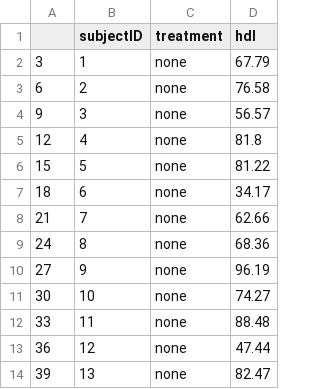
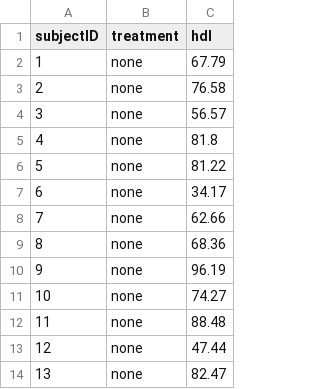
Before and after one commit to zjbranson/stat309fall2023, a CSV file: heartData2023.csv, drawn as a sheet; only a part is shown; the diff names each change by its address in the sheet, - before the commit and + after, or states it on an @@ line.

```diff
--- a/heartData2023.csv
+++ b/heartData2023.csv
-column A, rows 2-14: 3 | 6 | 9 | 12 | 15 | 18 | 21 | 24 | 27 | 30 | 33 | 36 | 39
```
Also changed, not shown: tallHeartData2023.csv.
